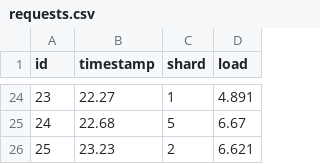
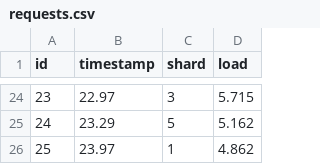
Before and after one commit to pientaa/lb-simulator, a CSV file: generator/requests.csv, drawn as a sheet; only a part is shown, gaps mark what is left out; the diff covers the shown part only.

Commit message:
Calculating loads per delta_t
Error - problem with tasks longer that specified load vector length.

```diff
--- a/generator/requests.csv
+++ b/generator/requests.csv
@@ -24,3 +24,3 @@ id, timestamp, shard, load
-23,22.27,1,4.891
-24,22.68,5,6.67
-25,23.23,2,6.621
+23,22.97,3,5.715
+24,23.29,5,5.162
+25,23.97,1,4.862
```
Also changed, not shown: 63 edited cells elsewhere in this file, 1 other file.
